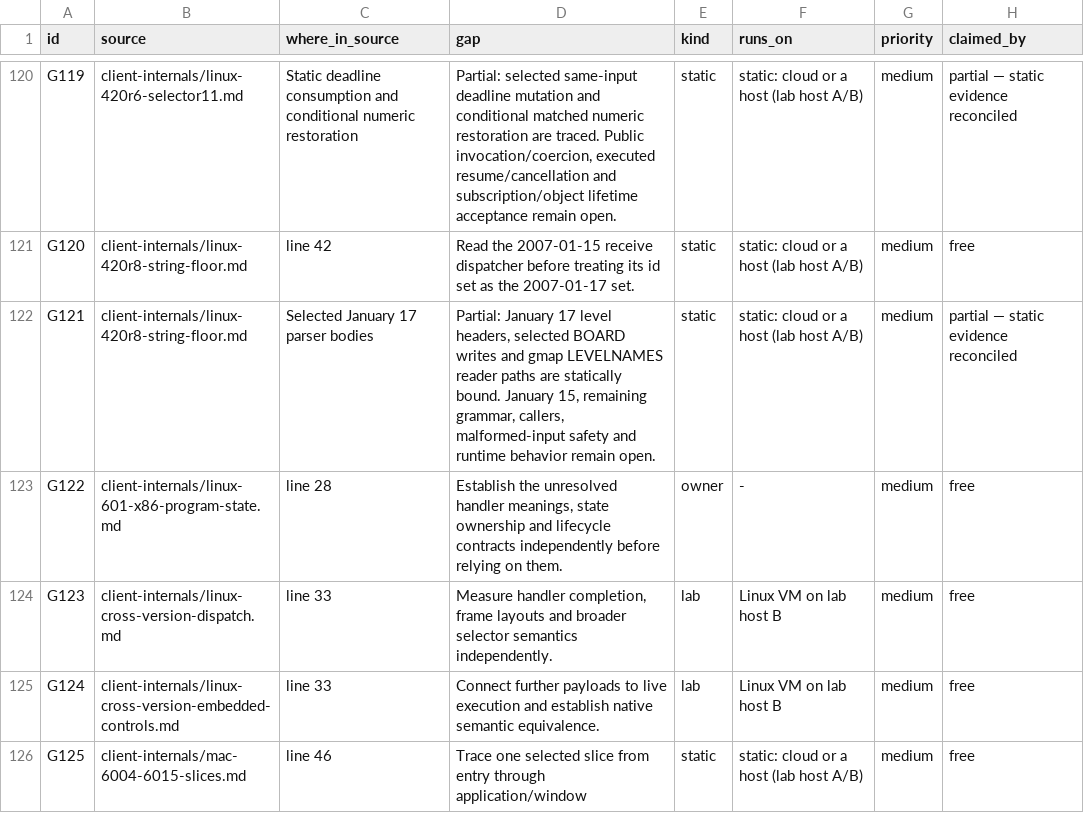
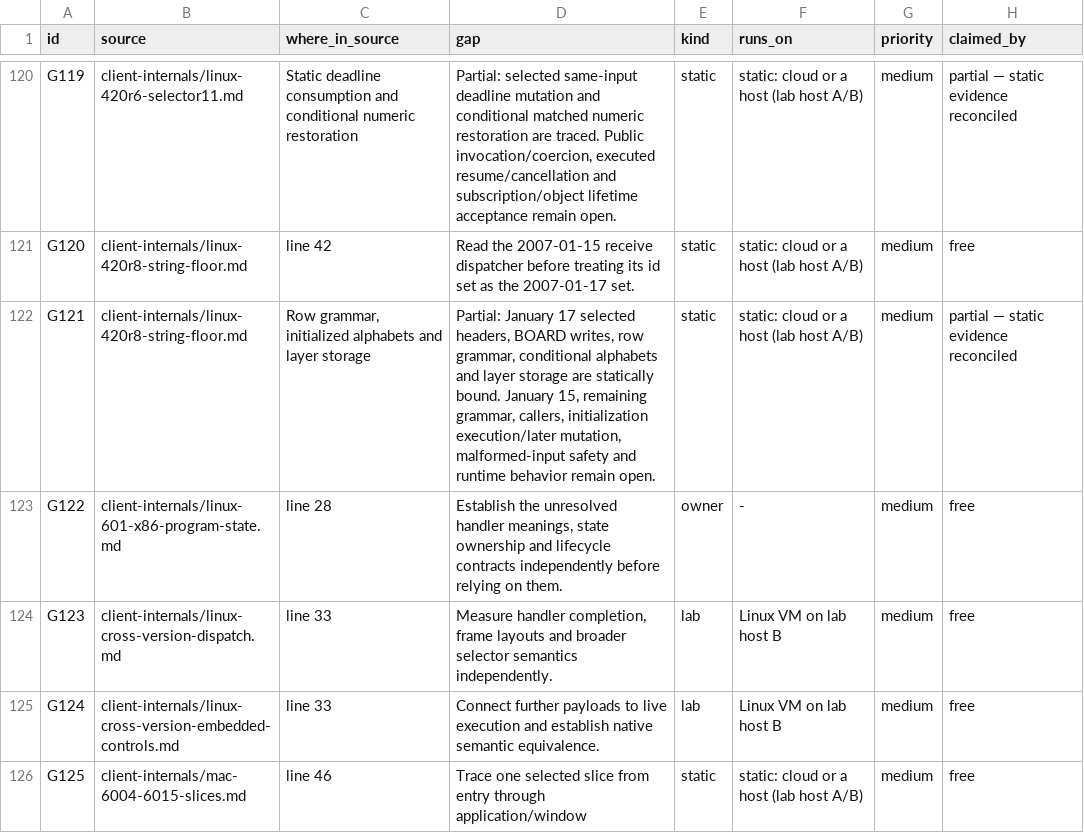
Before and after one commit to squirelworks/Graal_analysis, a TSV file: docs/gap-board.tsv, drawn as a sheet; only a part is shown, gaps mark what is left out.

```diff
--- a/docs/gap-board.tsv
+++ b/docs/gap-board.tsv
@@ -121,3 +121,3 @@ G119	client-internals/linux-420r6-selector11.md	Static deadline consumption and
 G120	client-internals/linux-420r8-string-floor.md	line 42	Read the 2007-01-15 receive dispatcher before treating its id set as the 2007-01-17 set.	static	static: cloud or a host (lab host A/B)	medium	free
-G121	client-internals/linux-420r8-string-floor.md	Selected January 17 parser bodies	Partial: January 17 level headers, selected BOARD writes and gmap LEVELNAMES reader paths are statically bound. January 15, remaining grammar, callers, malformed-input safety and runtime behavior remain open.	static	static: cloud or a host (lab host A/B)	medium	partial — static evidence reconciled
+G121	client-internals/linux-420r8-string-floor.md	Row grammar, initialized alphabets and layer storage	Partial: January 17 selected headers, BOARD writes, row grammar, conditional alphabets and layer storage are statically bound. January 15, remaining grammar, callers, initialization execution/later mutation, malformed-input safety and runtime behavior remain open.	static	static: cloud or a host (lab host A/B)	medium	partial — static evidence reconciled
 G122	client-internals/linux-601-x86-program-state.md	line 28	Establish the unresolved handler meanings, state ownership and lifecycle contracts independently before relying on them.	owner	-	medium	free
```
Also changed, not shown: docs/evidence-index.tsv, manual/sources.tsv, 3 other files.
